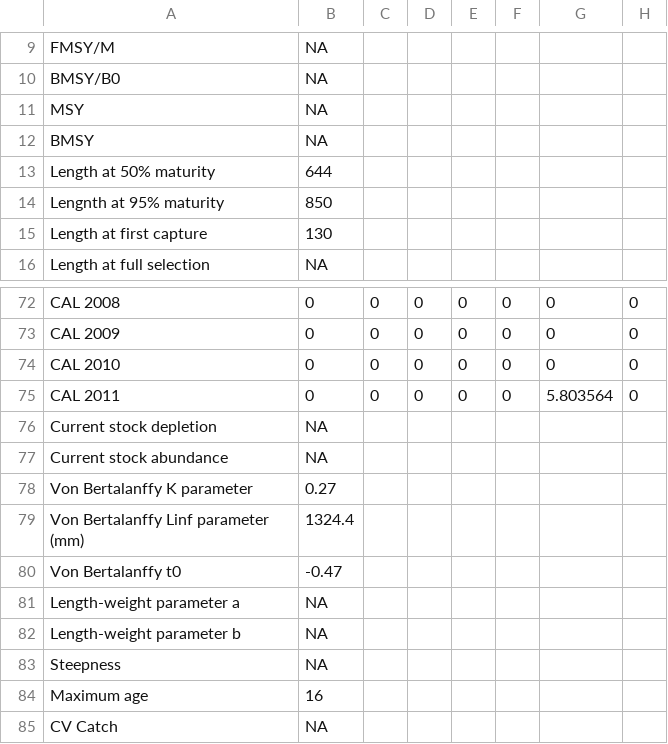
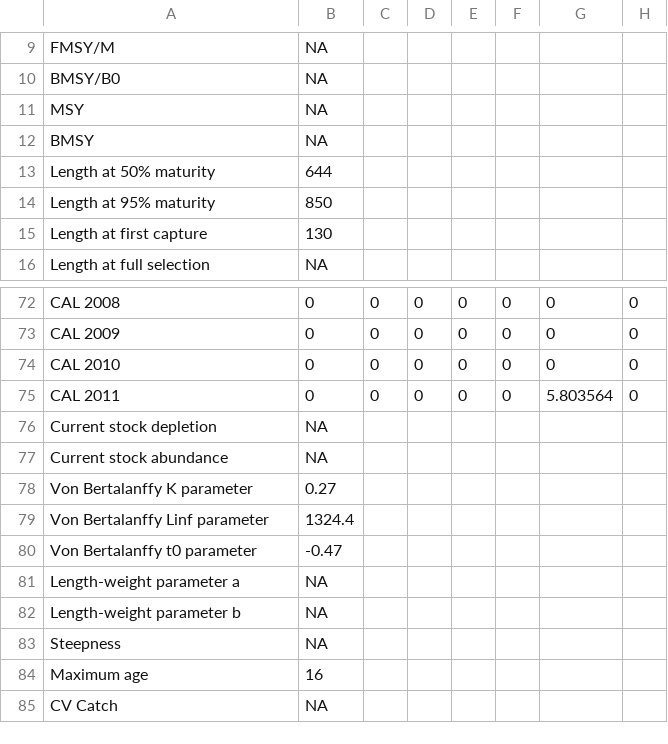
Before and after one commit to shcaba/Shiny_DLMtool, a CSV file: DLM_objects_examples/Cobia.csv, drawn as a sheet; only a part is shown, gaps mark what is left out; the diff names each change by its address in the sheet, - before the commit and + after, or states it on an @@ line.

Commit message:
Update OM html and DLM_objects

```diff
--- a/DLM_objects_examples/Cobia.csv
+++ b/DLM_objects_examples/Cobia.csv
-A14: Lengnth at 95% maturity
+A14: Length at 95% maturity
-A79: Von Bertalanffy Linf parameter (mm)
+A79: Von Bertalanffy Linf parameter
-A80: Von Bertalanffy t0
+A80: Von Bertalanffy t0 parameter
```
Also changed, not shown: 5 other files.
